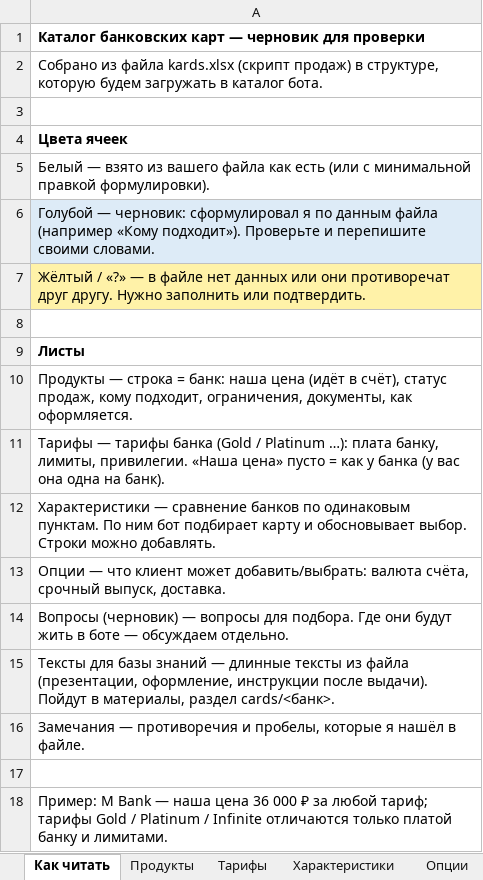
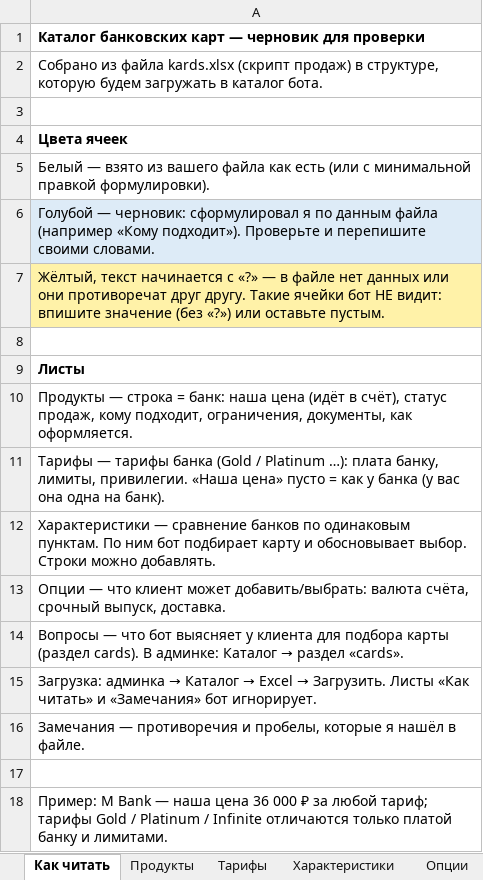
Before and after one commit to Timophei/vb2, an Excel workbook: scenarios/cards_catalog_draft.xlsx, sheet Как читать, drawn as a sheet; values as stored, in another font and other column widths than the file's, no borders; the diff names each change by its address in the sheet, - before the commit and + after, or states it on an @@ line.

```diff
--- a/scenarios/cards_catalog_draft.xlsx (sheet Как читать)
+++ b/scenarios/cards_catalog_draft.xlsx (sheet Как читать)
-A7: Жёлтый / «?» — в файле нет данных или они противоречат друг другу. Нужно заполнить или подтвердить.
+A7: Жёлтый, текст начинается с «?» — в файле нет данных или они противоречат друг другу. Такие ячейки бот НЕ видит: впишите значение (без «?») или оставьте пустым.
@@ A14: Вопросы (черновик) — вопросы для подбора. Где они будут жить в боте — обсуждаем отдельно. → Вопросы — что бот выясняет у клиента для подбора карты (раздел cards). В админке: Каталог → раздел «cards». @@
@@ A15: Тексты для базы знаний — длинные тексты из файла (презентации, оформление, инструкции после выдачи). Пойдут в материалы, раздел cards/<банк>. → Загрузка: админка → Каталог → Excel → Загрузить. Листы «Как читать» и «Замечания» бот игнорирует. @@
```
Also changed, not shown: sheet Характеристики, sheet Продукты, sheet Тарифы, sheet Опции, other sheet tabs, 14 other files.
